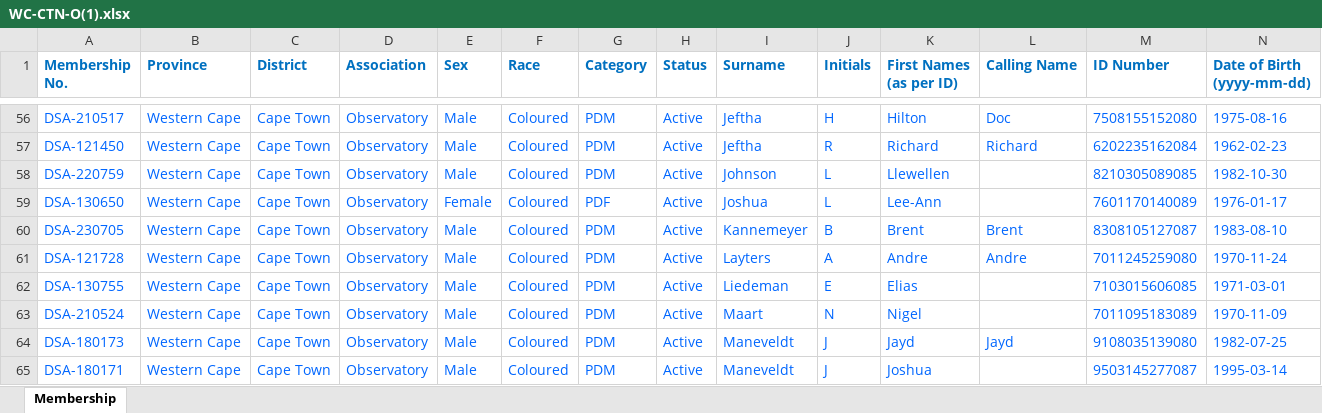
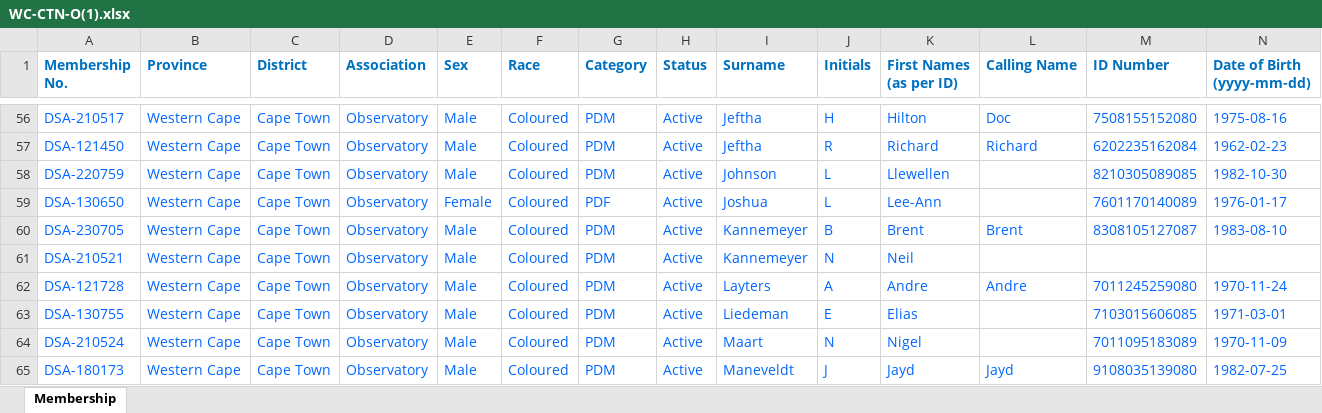
Before and after one commit to jakes007/ODA, an Excel workbook: import-files/WC-CTN-O(1).xlsx, sheet Membership, drawn as a sheet; only a part is shown, gaps mark what is left out; the shorter side is filled out with more unchanged rows; values as stored, in another font and other column widths than the file's, no borders; charts and pictures and conditional formats not drawn; rows hold the shown columns only; the diff names each change by its address in the sheet, - before the commit and + after, or states it on an @@ line.

```diff
--- a/import-files/WC-CTN-O(1).xlsx (sheet Membership)
+++ b/import-files/WC-CTN-O(1).xlsx (sheet Membership)
+row 61: DSA-210521 | Western Cape | Cape Town | Observatory | Male | Coloured | PDM | Active | Kannemeyer | N | Neil
```
Also changed, not shown: charts or pictures, 8 other files.
